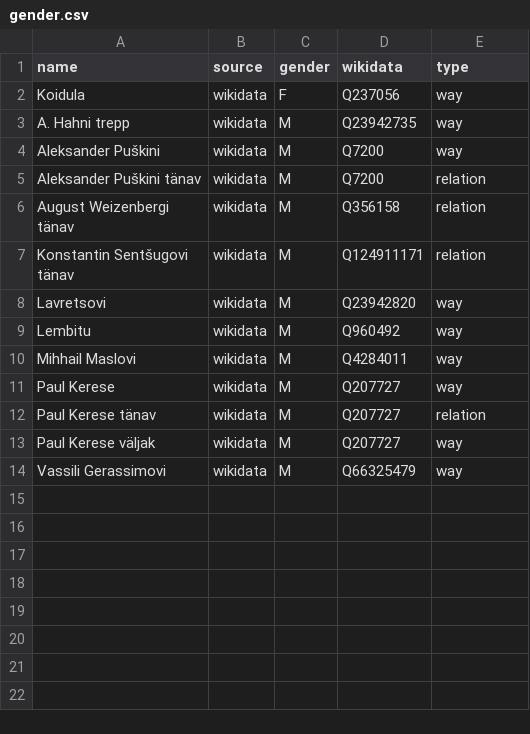
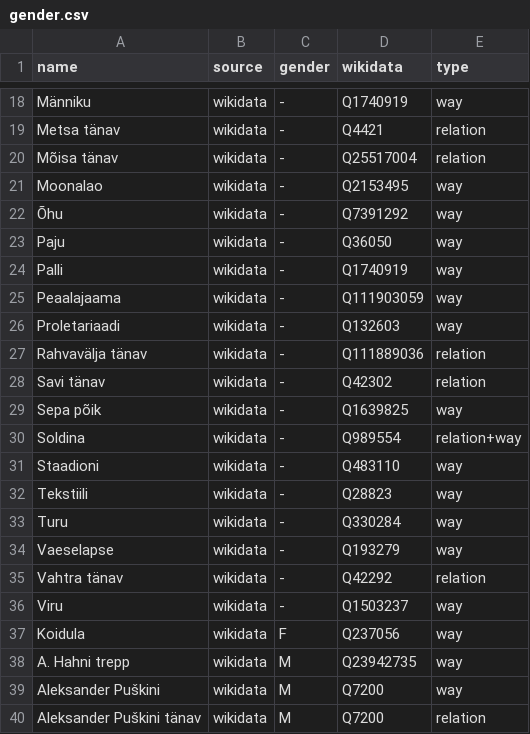
Before and after one commit to EqualStreetNames/equalstreetnames-narva, a CSV file: data/gender.csv, drawn as a sheet; only a part is shown, gaps mark what is left out; the shorter side is filled out with more unchanged rows; the diff covers the shown part only.

```diff
--- a/data/gender.csv
+++ b/data/gender.csv
@@ -2 +18,20 @@ name,source,gender,wikidata,type
+Männiku,wikidata,-,Q1740919,way
+"Metsa tänav",wikidata,-,Q4421,relation
+"Mõisa tänav",wikidata,-,Q25517004,relation
+Moonalao,wikidata,-,Q2153495,way
+Õhu,wikidata,-,Q7391292,way
+Paju,wikidata,-,Q36050,way
+Palli,wikidata,-,Q1740919,way
+Peaalajaama,wikidata,-,Q111903059,way
+Proletariaadi,wikidata,-,Q132603,way
+"Rahvavälja tänav",wikidata,-,Q111889036,relation
+"Savi tänav",wikidata,-,Q42302,relation
+"Sepa põik",wikidata,-,Q1639825,way
+Soldina,wikidata,-,Q989554,relation+way
+Staadioni,wikidata,-,Q483110,way
+Tekstiili,wikidata,-,Q28823,way
+Turu,wikidata,-,Q330284,way
+Vaeselapse,wikidata,-,Q193279,way
+"Vahtra tänav",wikidata,-,Q42292,relation
+Viru,wikidata,-,Q1503237,way
 Koidula,wikidata,F,Q237056,way
```
Also changed, not shown: 16 added rows elsewhere in this file, data/other.csv, 3 other files.
